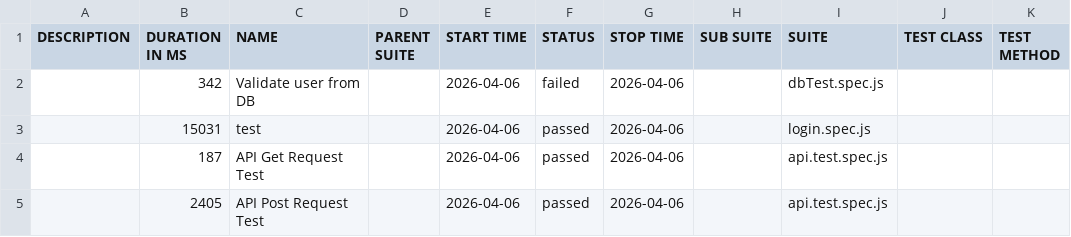
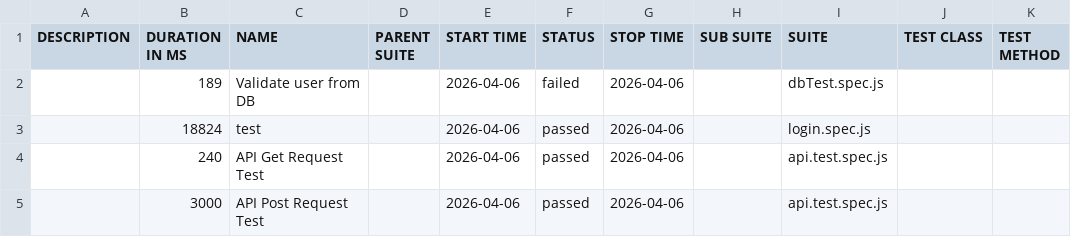
Before and after one commit to aiperfpoc/PW.Framework, a CSV file: allure-report/data/suites.csv, drawn as a sheet.

```diff
--- a/allure-report/data/suites.csv
+++ b/allure-report/data/suites.csv
@@ -1,5 +1,5 @@
 "DESCRIPTION","DURATION IN MS","NAME","PARENT SUITE","START TIME","STATUS","STOP TIME","SUB SUITE","SUITE","TEST CLASS","TEST METHOD"
-"","342","Validate user from DB","","2026-04-06","failed","2026-04-06","","dbTest.spec.js","",""
-"","15031","test","","2026-04-06","passed","2026-04-06","","login.spec.js","",""
-"","187","API Get Request Test","","2026-04-06","passed","2026-04-06","","api.test.spec.js","",""
-"","2405","API Post Request Test","","2026-04-06","passed","2026-04-06","","api.test.spec.js","",""
+"","189","Validate user from DB","","2026-04-06","failed","2026-04-06","","dbTest.spec.js","",""
+"","18824","test","","2026-04-06","passed","2026-04-06","","login.spec.js","",""
+"","240","API Get Request Test","","2026-04-06","passed","2026-04-06","","api.test.spec.js","",""
+"","3000","API Post Request Test","","2026-04-06","passed","2026-04-06","","api.test.spec.js","",""
```
Also changed, not shown: 50 other files.
